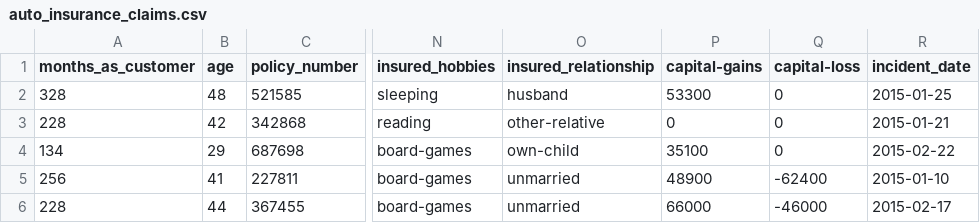
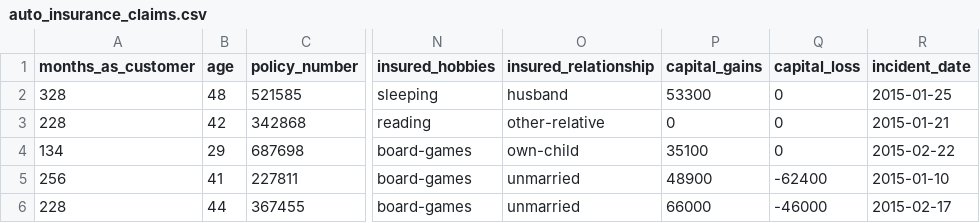
Before and after one commit to davemurraysf/linearRegression, a CSV file: LinearRegression/datasets/auto_insurance_claims.csv, drawn as a sheet; only a part is shown, gaps mark what is left out; the diff names each change by its address in the sheet, - before the commit and + after, or states it on an @@ line.

Commit message:
began converting functions to clean data

```diff
--- a/LinearRegression/datasets/auto_insurance_claims.csv
+++ b/LinearRegression/datasets/auto_insurance_claims.csv
-P1: capital-gains
+P1: capital_gains
-Q1: capital-loss
+Q1: capital_loss
```
Also changed, not shown: 2 other files.
